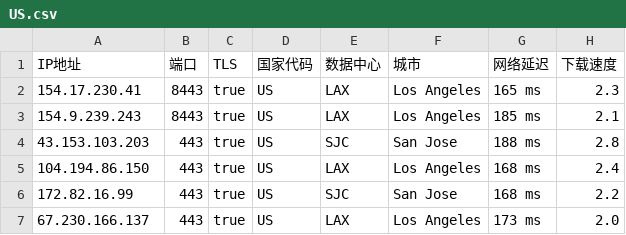
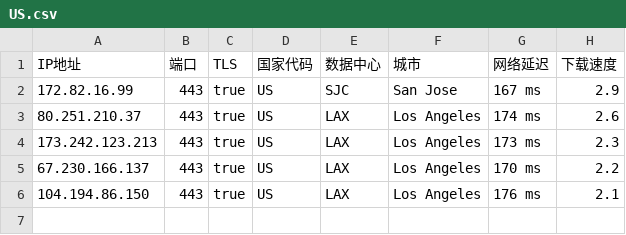
Before and after one commit to chuansuodiqiu/DownlodKV, a CSV file: US.csv, drawn as a sheet.

```diff
--- a/US.csv
+++ b/US.csv
@@ -1,7 +1,6 @@
 IP地址,端口,TLS,国家代码,数据中心,城市,网络延迟,下载速度
-154.17.230.41,8443,true,US,LAX,Los Angeles,165 ms,2.3
-154.9.239.243,8443,true,US,LAX,Los Angeles,185 ms,2.1
-43.153.103.203,443,true,US,SJC,San Jose,188 ms,2.8
-104.194.86.150,443,true,US,LAX,Los Angeles,168 ms,2.4
-172.82.16.99,443,true,US,SJC,San Jose,168 ms,2.2
-67.230.166.137,443,true,US,LAX,Los Angeles,173 ms,2.0
+172.82.16.99,443,true,US,SJC,San Jose,167 ms,2.9
+80.251.210.37,443,true,US,LAX,Los Angeles,174 ms,2.6
+173.242.123.213,443,true,US,LAX,Los Angeles,173 ms,2.3
+67.230.166.137,443,true,US,LAX,Los Angeles,170 ms,2.2
+104.194.86.150,443,true,US,LAX,Los Angeles,176 ms,2.1
```
Also changed, not shown: 3 other files.
